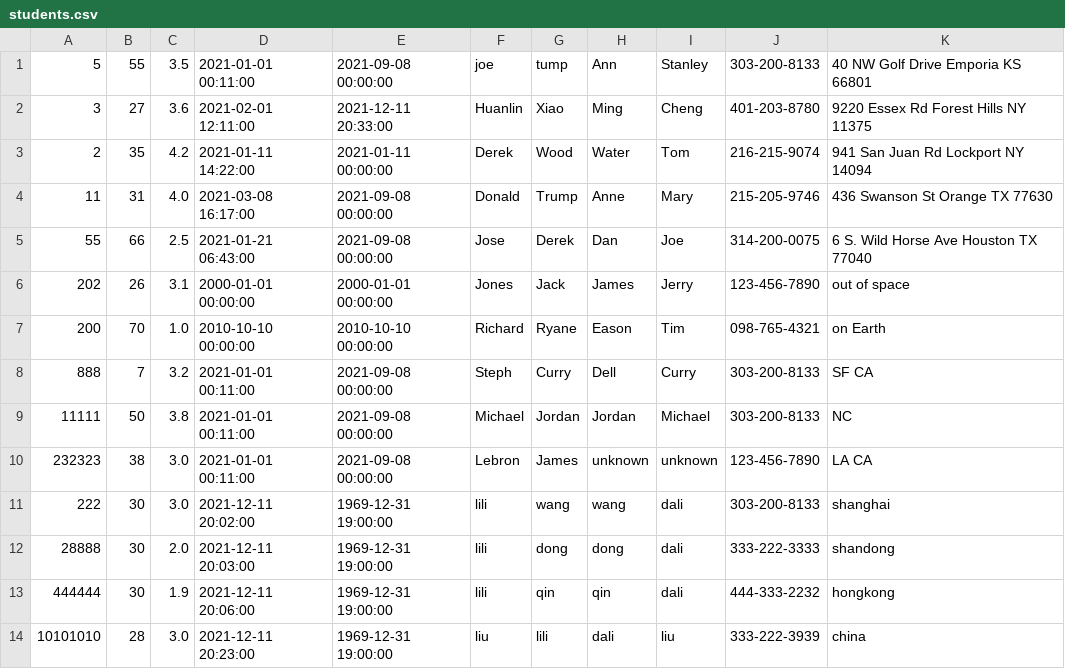
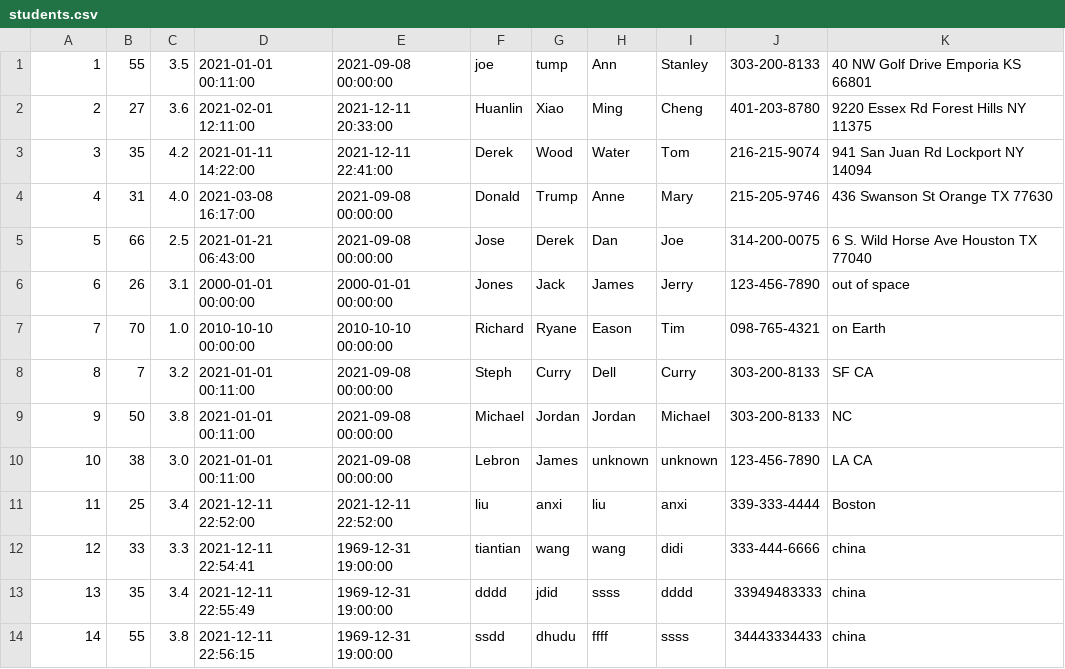
Before and after one commit to bw98/DayCare, a CSV file: src/main/java/edu/neu/csye6200/daycare/students.csv, drawn as a sheet.

```diff
--- a/src/main/java/edu/neu/csye6200/daycare/students.csv
+++ b/src/main/java/edu/neu/csye6200/daycare/students.csv
@@ -1,14 +1,14 @@
-5,55,3.5,2021-01-01 00:11:00,2021-09-08 00:00:00,joe,tump,Ann,Stanley,303-200-8133,40 NW Golf Drive Emporia KS 66801
-3,27,3.6,2021-02-01 12:11:00,2021-12-11 20:33:00,Huanlin,Xiao,Ming,Cheng,401-203-8780,9220 Essex Rd Forest Hills NY 11375
-2,35,4.2,2021-01-11 14:22:00,2021-01-11 00:00:00,Derek,Wood,Water,Tom,216-215-9074,941 San Juan Rd Lockport NY 14094
-11,31,4.0,2021-03-08 16:17:00,2021-09-08 00:00:00,Donald,Trump,Anne,Mary,215-205-9746,436 Swanson St Orange TX 77630
-55,66,2.5,2021-01-21 06:43:00,2021-09-08 00:00:00,Jose,Derek,Dan,Joe,314-200-0075,6 S. Wild Horse Ave Houston TX 77040
-202,26,3.1,2000-01-01 00:00:00,2000-01-01 00:00:00,Jones,Jack,James,Jerry,123-456-7890,out of space
-200,70,1.0,2010-10-10 00:00:00,2010-10-10 00:00:00,Richard,Ryane,Eason,Tim,098-765-4321,on Earth
-888,7,3.2,2021-01-01 00:11:00,2021-09-08 00:00:00,Steph,Curry,Dell,Curry,303-200-8133,SF CA
-11111,50,3.8,2021-01-01 00:11:00,2021-09-08 00:00:00,Michael,Jordan,Jordan,Michael,303-200-8133,NC
-232323,38,3.0,2021-01-01 00:11:00,2021-09-08 00:00:00,Lebron,James,unknown,unknown,123-456-7890,LA CA
-222,30,3.0,2021-12-11 20:02:00,1969-12-31 19:00:00,lili,wang,wang,dali,303-200-8133,shanghai
-28888,30,2.0,2021-12-11 20:03:00,1969-12-31 19:00:00,lili,dong,dong,dali,333-222-3333,shandong
-444444,30,1.9,2021-12-11 20:06:00,1969-12-31 19:00:00,lili,qin,qin,dali,444-333-2232,hongkong
-10101010,28,3.0,2021-12-11 20:23:00,1969-12-31 19:00:00,liu,lili,dali,liu,333-222-3939,china
+1,55,3.5,2021-01-01 00:11:00,2021-09-08 00:00:00,joe,tump,Ann,Stanley,303-200-8133,40 NW Golf Drive Emporia KS 66801
+2,27,3.6,2021-02-01 12:11:00,2021-12-11 20:33:00,Huanlin,Xiao,Ming,Cheng,401-203-8780,9220 Essex Rd Forest Hills NY 11375
+3,35,4.2,2021-01-11 14:22:00,2021-12-11 22:41:00,Derek,Wood,Water,Tom,216-215-9074,941 San Juan Rd Lockport NY 14094
+4,31,4.0,2021-03-08 16:17:00,2021-09-08 00:00:00,Donald,Trump,Anne,Mary,215-205-9746,436 Swanson St Orange TX 77630
+5,66,2.5,2021-01-21 06:43:00,2021-09-08 00:00:00,Jose,Derek,Dan,Joe,314-200-0075,6 S. Wild Horse Ave Houston TX 77040
+6,26,3.1,2000-01-01 00:00:00,2000-01-01 00:00:00,Jones,Jack,James,Jerry,123-456-7890,out of space
+7,70,1.0,2010-10-10 00:00:00,2010-10-10 00:00:00,Richard,Ryane,Eason,Tim,098-765-4321,on Earth
+8,7,3.2,2021-01-01 00:11:00,2021-09-08 00:00:00,Steph,Curry,Dell,Curry,303-200-8133,SF CA
+9,50,3.8,2021-01-01 00:11:00,2021-09-08 00:00:00,Michael,Jordan,Jordan,Michael,303-200-8133,NC
+10,38,3.0,2021-01-01 00:11:00,2021-09-08 00:00:00,Lebron,James,unknown,unknown,123-456-7890,LA CA
+11,25,3.4,2021-12-11 22:52:00,2021-12-11 22:52:00,liu,anxi,liu,anxi,339-333-4444,Boston
+12,33,3.3,2021-12-11 22:54:41,1969-12-31 19:00:00,tiantian,wang,wang,didi,333-444-6666,china
+13,35,3.4,2021-12-11 22:55:49,1969-12-31 19:00:00,dddd,jdid,ssss,dddd,33949483333,china
+14,55,3.8,2021-12-11 22:56:15,1969-12-31 19:00:00,ssdd,dhudu,ffff,ssss,34443334433,china
```
Also changed, not shown: 9 other files.
